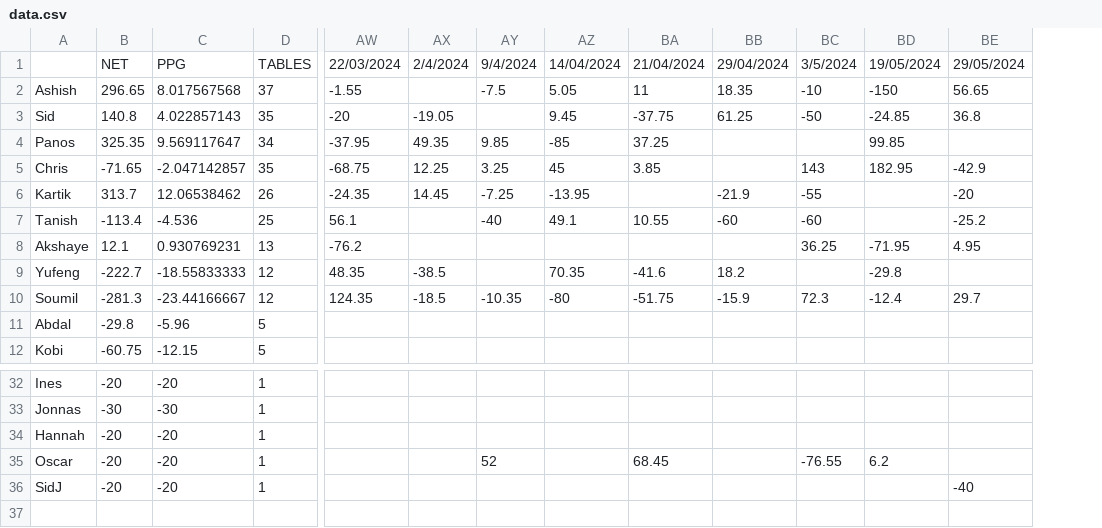
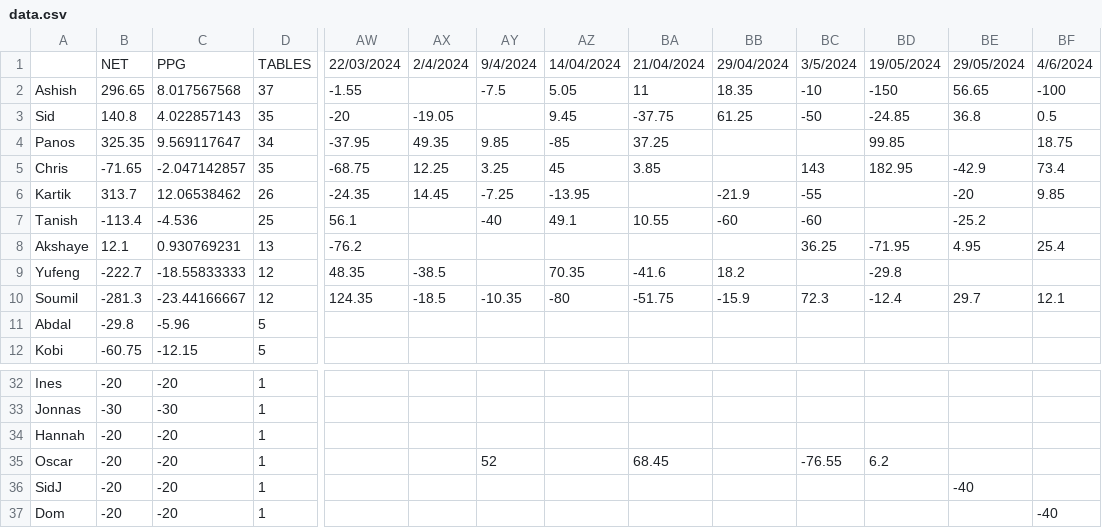
Before and after one commit to panstenos/Poker-Game-Analysis-using-Plotly-Dash, a CSV file: data/data.csv, drawn as a sheet; only a part is shown, gaps mark what is left out; rows hold the shown columns only; the diff names each change by its address in the sheet, - before the commit and + after, or states it on an @@ line.

Commit message:
Version 3.2.16 - 4 June data

```diff
--- a/data/data.csv
+++ b/data/data.csv
+column BF, rows 1-10: 4/6/2024 | -100 | 0.5 | 18.75 | 73.4 | 9.85 |  | 25.4 |  | 12.1
+row 37: Dom | -20 | -20 | 1 |  |  |  |  |  |  |  |  |  | -40
```
